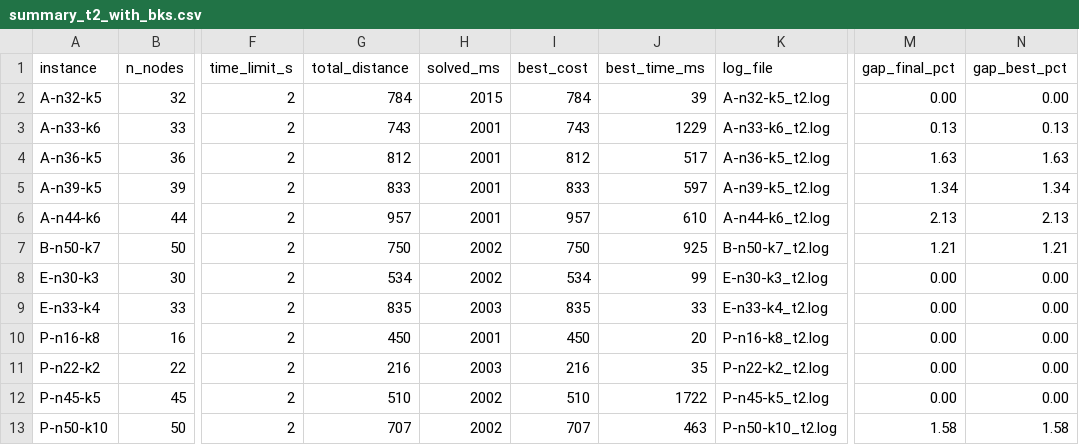
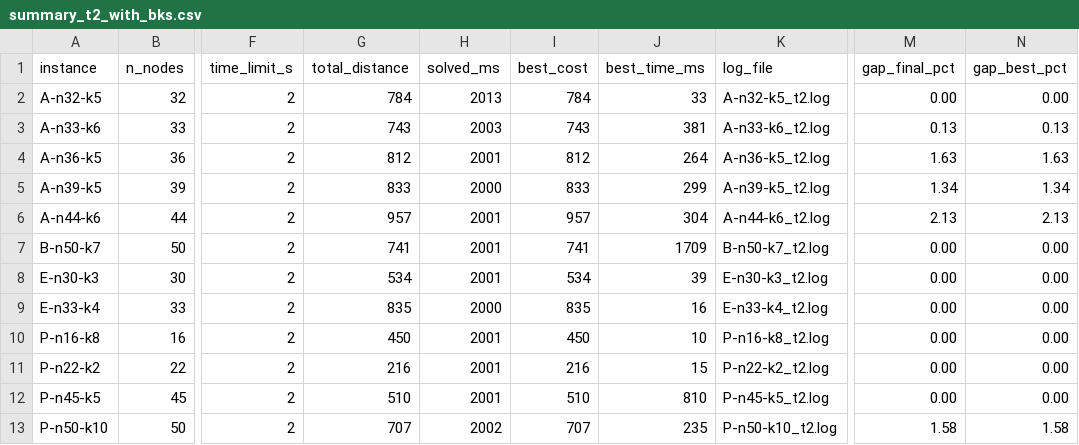
Before and after one commit to paulo-victor10/tcc-brkga-ortools-vrp, a CSV file: results/cvrp/summary_t2_with_bks.csv, drawn as a sheet; only a part is shown, gaps mark what is left out; the diff names each change by its address in the sheet, - before the commit and + after, or states it on an @@ line.

```diff
--- a/results/cvrp/summary_t2_with_bks.csv
+++ b/results/cvrp/summary_t2_with_bks.csv
-H2 (solved_ms): 2015
+H2 (solved_ms): 2013
-J2 (best_time_ms): 39
+J2 (best_time_ms): 33
-H3 (solved_ms): 2001
+H3 (solved_ms): 2003
-J3 (best_time_ms): 1229
+J3 (best_time_ms): 381
-J4 (best_time_ms): 517
+J4 (best_time_ms): 264
-H5 (solved_ms): 2001
+H5 (solved_ms): 2000
-J5 (best_time_ms): 597
+J5 (best_time_ms): 299
-J6 (best_time_ms): 610
+J6 (best_time_ms): 304
-G7 (total_distance): 750
+G7 (total_distance): 741
-H7:H8 (solved_ms): 2002
+H7:H8 (solved_ms): 2001
-I7 (best_cost): 750
+I7 (best_cost): 741
-J7 (best_time_ms): 925
+J7 (best_time_ms): 1709
-M7 (gap_final_pct): 1.21
+M7 (gap_final_pct): 0.00
-N7 (gap_best_pct): 1.21
+N7 (gap_best_pct): 0.00
-J8 (best_time_ms): 99
+J8 (best_time_ms): 39
-H9 (solved_ms): 2003
+H9 (solved_ms): 2000
-J9 (best_time_ms): 33
+J9 (best_time_ms): 16
-J10 (best_time_ms): 20
+J10 (best_time_ms): 10
-H11 (solved_ms): 2003
+H11 (solved_ms): 2001
-J11 (best_time_ms): 35
+J11 (best_time_ms): 15
-H12 (solved_ms): 2002
+H12 (solved_ms): 2001
-J12 (best_time_ms): 1722
+J12 (best_time_ms): 810
-J13 (best_time_ms): 463
+J13 (best_time_ms): 235
```
Also changed, not shown: results/cvrp/summary_t2.csv, results/cvrp/summary_t30.csv, 6 other files.
